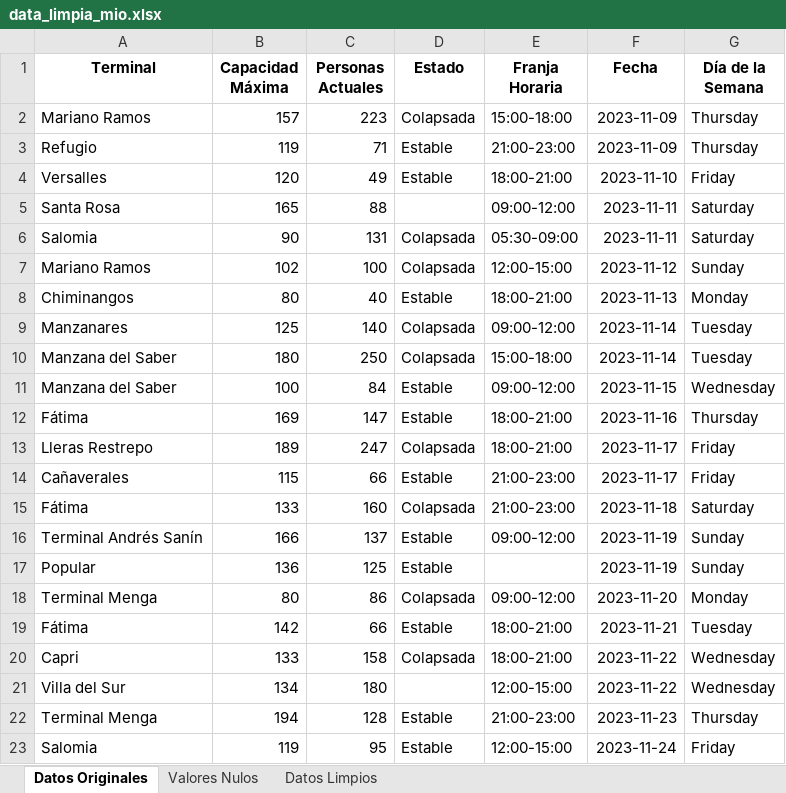
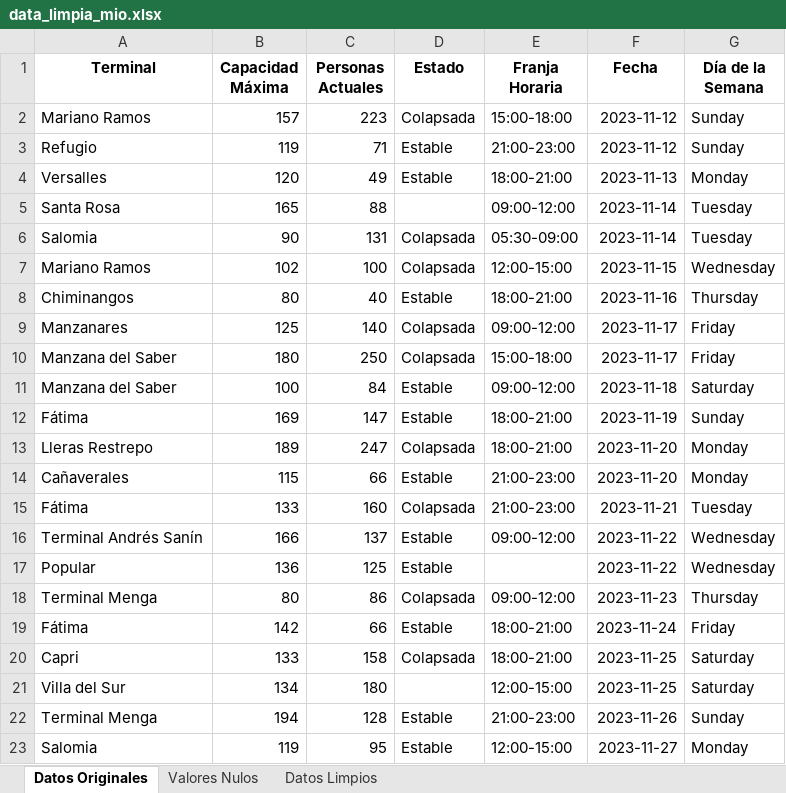
Before and after one commit to MaelHerrera800/Proyecto-VisionCali, an Excel workbook: data_limpia_mio.xlsx, sheet Datos Originales, drawn as a sheet; only a part is shown; values as stored, in another font and other column widths than the file's, no borders; the diff covers the shown part only; the diff names each change by its address in the sheet, - before the commit and + after, or states it on an @@ line.

```diff
--- a/data_limpia_mio.xlsx (sheet Datos Originales)
+++ b/data_limpia_mio.xlsx (sheet Datos Originales)
-F2:F3 (Fecha): 2023-11-09
+F2:F3 (Fecha): 2023-11-12
-G2:G3 (Día de la Semana): Thursday
+G2:G3 (Día de la Semana): Sunday
-F4 (Fecha): 2023-11-10
+F4 (Fecha): 2023-11-13
-G4 (Día de la Semana): Friday
+G4 (Día de la Semana): Monday
-F5:F6 (Fecha): 2023-11-11
+F5:F6 (Fecha): 2023-11-14
-G5:G6 (Día de la Semana): Saturday
+G5:G6 (Día de la Semana): Tuesday
-F7 (Fecha): 2023-11-12
+F7 (Fecha): 2023-11-15
-G7 (Día de la Semana): Sunday
+G7 (Día de la Semana): Wednesday
-F8 (Fecha): 2023-11-13
+F8 (Fecha): 2023-11-16
-G8 (Día de la Semana): Monday
+G8 (Día de la Semana): Thursday
-F9:F10 (Fecha): 2023-11-14
+F9:F10 (Fecha): 2023-11-17
-G9:G10 (Día de la Semana): Tuesday
+G9:G10 (Día de la Semana): Friday
-F11 (Fecha): 2023-11-15
+F11 (Fecha): 2023-11-18
-G11 (Día de la Semana): Wednesday
+G11 (Día de la Semana): Saturday
-F12 (Fecha): 2023-11-16
+F12 (Fecha): 2023-11-19
-G12 (Día de la Semana): Thursday
+G12 (Día de la Semana): Sunday
-F13:F14 (Fecha): 2023-11-17
+F13:F14 (Fecha): 2023-11-20
-G13:G14 (Día de la Semana): Friday
+G13:G14 (Día de la Semana): Monday
-F15 (Fecha): 2023-11-18
+F15 (Fecha): 2023-11-21
-G15 (Día de la Semana): Saturday
+G15 (Día de la Semana): Tuesday
-F16:F17 (Fecha): 2023-11-19
+F16:F17 (Fecha): 2023-11-22
-G16:G17 (Día de la Semana): Sunday
+G16:G17 (Día de la Semana): Wednesday
-F18 (Fecha): 2023-11-20
+F18 (Fecha): 2023-11-23
-G18 (Día de la Semana): Monday
+G18 (Día de la Semana): Thursday
-F19 (Fecha): 2023-11-21
+F19 (Fecha): 2023-11-24
-G19 (Día de la Semana): Tuesday
+G19 (Día de la Semana): Friday
-F20:F21 (Fecha): 2023-11-22
+F20:F21 (Fecha): 2023-11-25
-G20:G21 (Día de la Semana): Wednesday
+G20:G21 (Día de la Semana): Saturday
-F22 (Fecha): 2023-11-23
+F22 (Fecha): 2023-11-26
-G22 (Día de la Semana): Thursday
+G22 (Día de la Semana): Sunday
-F23 (Fecha): 2023-11-24
+F23 (Fecha): 2023-11-27
-G23 (Día de la Semana): Friday
+G23 (Día de la Semana): Monday
```
Also changed, not shown: 1956 edited cells elsewhere in this sheet, sheet Datos Limpios, predicciones_mio.xlsx, 2 other files.
